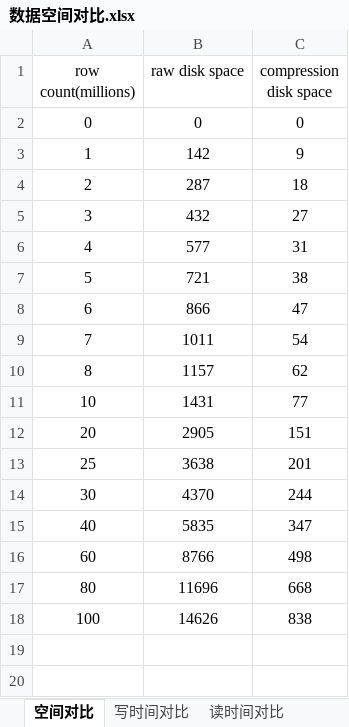
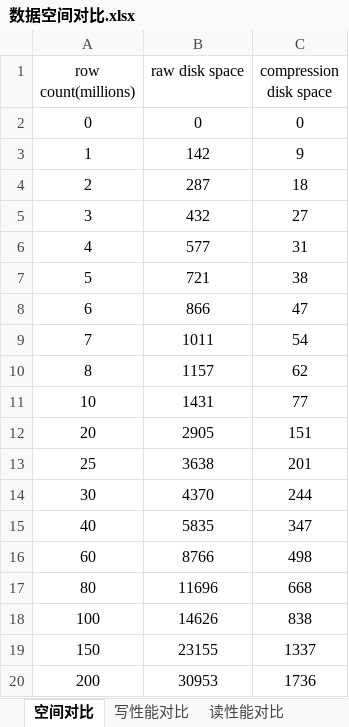
Before and after one commit to yuanrongxi/wiredtiger, an Excel workbook: 数据空间对比.xlsx, sheet 空间对比, drawn as a sheet; values as stored, in another font and other column widths than the file's, no borders; charts and pictures not drawn; the diff names each change by its address in the sheet, - before the commit and + after, or states it on an @@ line.

```diff
--- a/数据空间对比.xlsx (sheet 空间对比)
+++ b/数据空间对比.xlsx (sheet 空间对比)
-sheet tab: 写时间对比
+sheet tab: 写性能对比
-sheet tab: 读时间对比
+sheet tab: 读性能对比
+row 19: 150 | 23155 | 1337
+row 20: 200 | 30953 | 1736
```
Also changed, not shown: sheet 读性能对比, sheet 写性能对比, charts or pictures, 2 other files.
